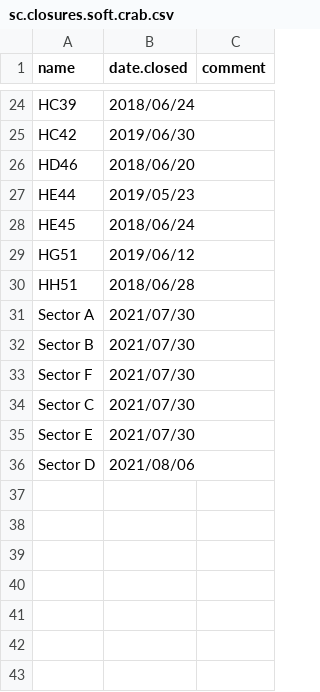
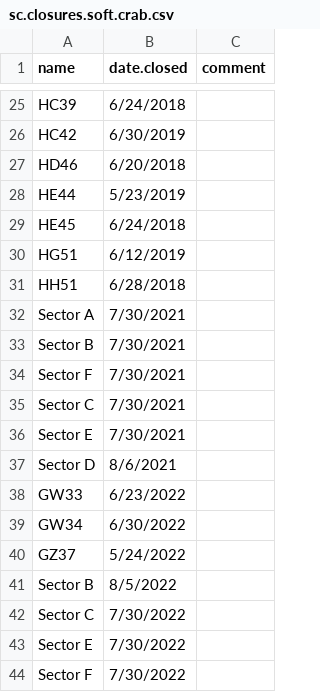
Before and after one commit to TobieSurette/gulf.data, a CSV file: inst/extdata/sc.closures.soft.crab.csv, drawn as a sheet; only a part is shown, gaps mark what is left out; addresses are those after the commit; the diff covers the shown part only; the diff names each change by its address in the sheet, - before the commit and + after, or states it on an @@ line.

Commit message:
update soft crab closures and colorimeter 2022

```diff
--- a/inst/extdata/sc.closures.soft.crab.csv
+++ b/inst/extdata/sc.closures.soft.crab.csv
-B25 (date.closed): 2018/06/24
+B25 (date.closed): 6/24/2018
-B26 (date.closed): 2019/06/30
+B26 (date.closed): 6/30/2019
-B27 (date.closed): 2018/06/20
+B27 (date.closed): 6/20/2018
-B28 (date.closed): 2019/05/23
+B28 (date.closed): 5/23/2019
-B29 (date.closed): 2018/06/24
+B29 (date.closed): 6/24/2018
-B30 (date.closed): 2019/06/12
+B30 (date.closed): 6/12/2019
-B31 (date.closed): 2018/06/28
+B31 (date.closed): 6/28/2018
-B32:B36 (date.closed): 2021/07/30
+B32:B36 (date.closed): 7/30/2021
-B37 (date.closed): 2021/08/06
+B37 (date.closed): 8/6/2021
+row 38: GW33 | 6/23/2022
+row 39: GW34 | 6/30/2022
+row 40: GZ37 | 5/24/2022
+row 41: Sector B | 8/5/2022
+row 42: Sector C | 7/30/2022
+row 43: Sector E | 7/30/2022
+row 44: Sector F | 7/30/2022
```
Also changed, not shown: 22 added rows and 21 removed rows elsewhere in this file, 1 other file.
